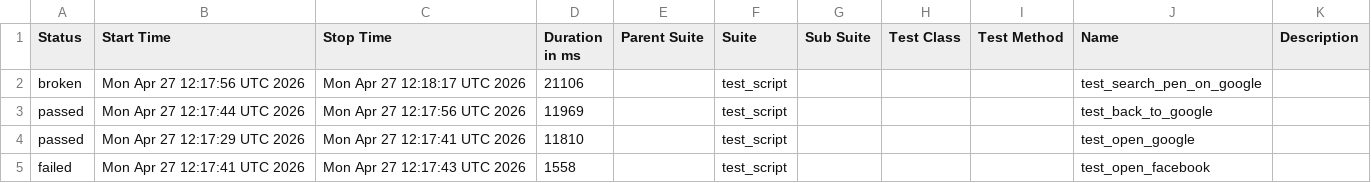
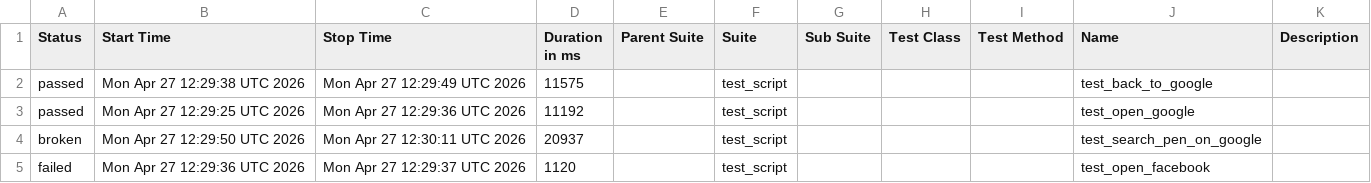
Before and after one commit to mohithreddy136/AAVA1, a CSV file: data/suites.csv, drawn as a sheet.

```diff
--- a/data/suites.csv
+++ b/data/suites.csv
@@ -1,5 +1,5 @@
 "Status","Start Time","Stop Time","Duration in ms","Parent Suite","Suite","Sub Suite","Test Class","Test Method","Name","Description"
-"broken","Mon Apr 27 12:17:56 UTC 2026","Mon Apr 27 12:18:17 UTC 2026","21106","","test_script","","","","test_search_pen_on_google",""
-"passed","Mon Apr 27 12:17:44 UTC 2026","Mon Apr 27 12:17:56 UTC 2026","11969","","test_script","","","","test_back_to_google",""
-"passed","Mon Apr 27 12:17:29 UTC 2026","Mon Apr 27 12:17:41 UTC 2026","11810","","test_script","","","","test_open_google",""
-"failed","Mon Apr 27 12:17:41 UTC 2026","Mon Apr 27 12:17:43 UTC 2026","1558","","test_script","","","","test_open_facebook",""
+"passed","Mon Apr 27 12:29:38 UTC 2026","Mon Apr 27 12:29:49 UTC 2026","11575","","test_script","","","","test_back_to_google",""
+"passed","Mon Apr 27 12:29:25 UTC 2026","Mon Apr 27 12:29:36 UTC 2026","11192","","test_script","","","","test_open_google",""
+"broken","Mon Apr 27 12:29:50 UTC 2026","Mon Apr 27 12:30:11 UTC 2026","20937","","test_script","","","","test_search_pen_on_google",""
+"failed","Mon Apr 27 12:29:36 UTC 2026","Mon Apr 27 12:29:37 UTC 2026","1120","","test_script","","","","test_open_facebook",""
```
Also changed, not shown: 24 other files.
